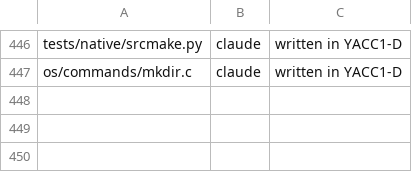
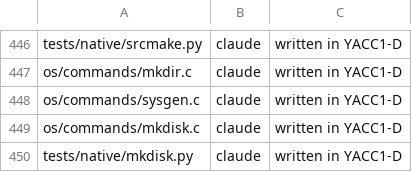
Before and after one commit to ksr/YACC1-D, a TSV file: tools/authors.tsv, drawn as a sheet; only a part is shown, gaps mark what is left out; the diff names each change by its address in the sheet, - before the commit and + after, or states it on an @@ line.

```diff
--- a/tools/authors.tsv
+++ b/tools/authors.tsv
+row 448: os/commands/sysgen.c | claude | written in YACC1-D
+row 449: os/commands/mkdisk.c | claude | written in YACC1-D
+row 450: tests/native/mkdisk.py | claude | written in YACC1-D
```
Also changed, not shown: 38 other files.
